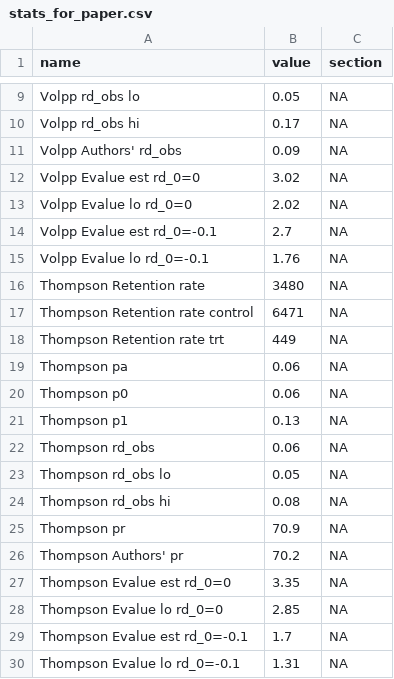
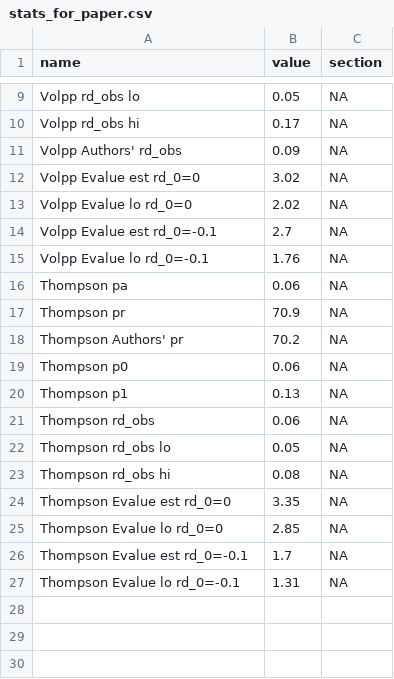
Before and after one commit to mayamathur/nmar_applied, a CSV file: Results from R/stats_for_paper.csv, drawn as a sheet; only a part is shown, gaps mark what is left out.

```diff
--- a/Results from R/stats_for_paper.csv
+++ b/Results from R/stats_for_paper.csv
@@ -15,6 +15,5 @@ Volpp Evalue est rd_0=-0.1,2.7,NA
 Volpp Evalue lo rd_0=-0.1,1.76,NA
-Thompson Retention rate,3480,NA
-Thompson Retention rate control,6471,NA
-Thompson Retention rate trt,449,NA
 Thompson pa,0.06,NA
+Thompson pr,70.9,NA
+Thompson Authors' pr,70.2,NA
 Thompson p0,0.06,NA
@@ -24,4 +23,2 @@ Thompson rd_obs lo,0.05,NA
 Thompson rd_obs hi,0.08,NA
-Thompson pr,70.9,NA
-Thompson Authors' pr,70.2,NA
 Thompson Evalue est rd_0=0,3.35,NA
```
Also changed, not shown: 4 other files.
